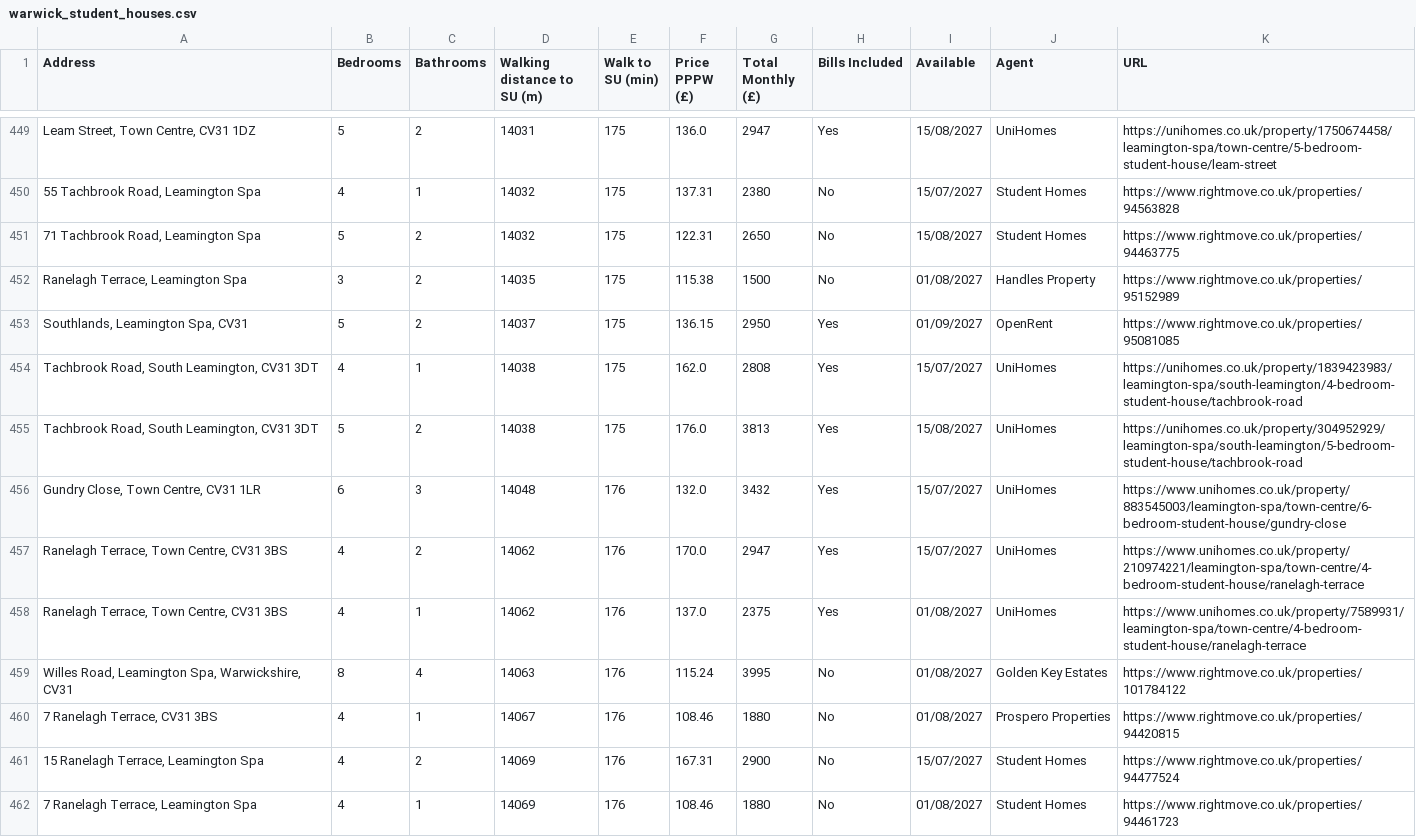
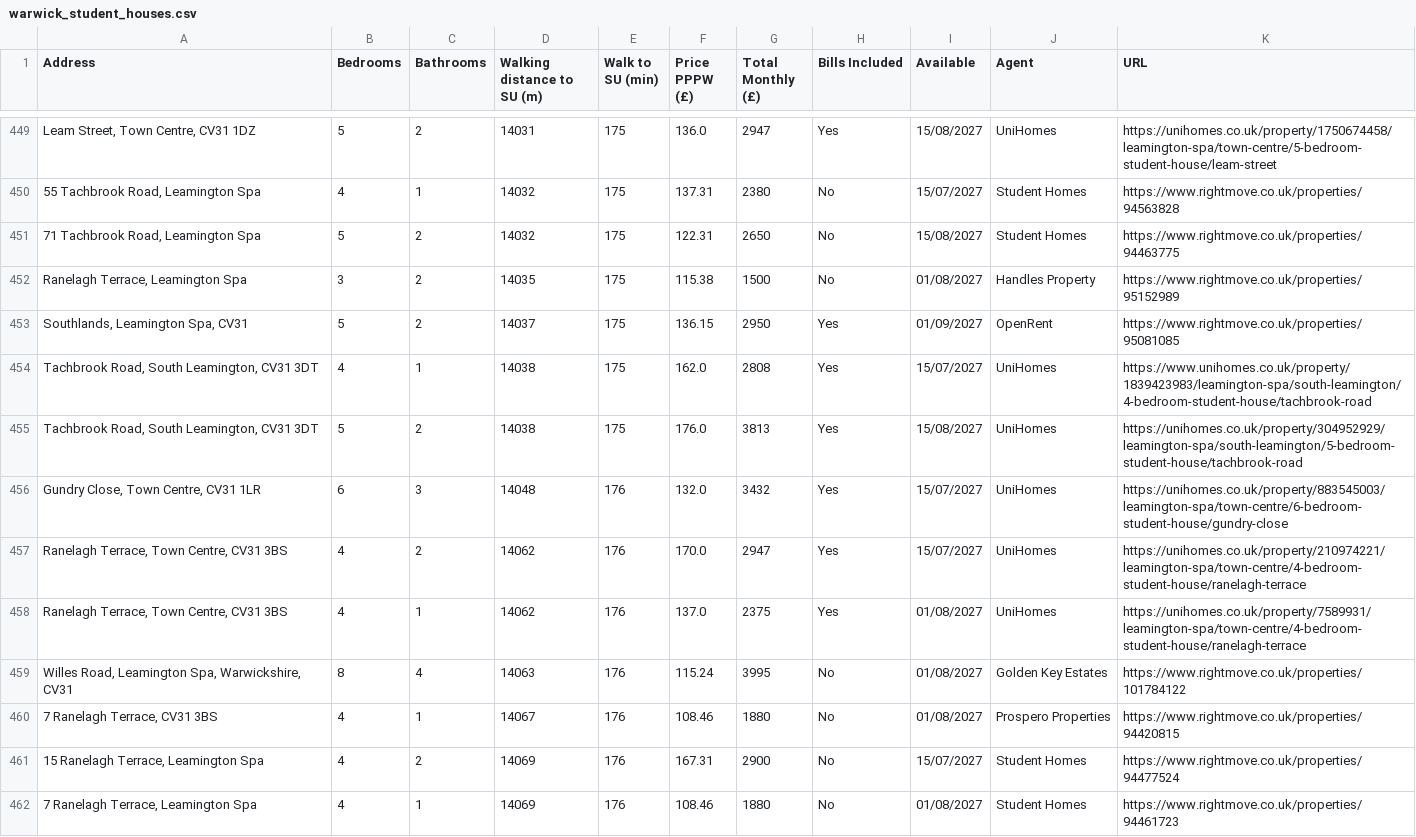
Before and after one commit to 3aks/3aks.github.io, a CSV file: housing/warwick/warwick_student_houses.csv, drawn as a sheet; only a part is shown, gaps mark what is left out; the diff covers the shown part only; the diff names each change by its address in the sheet, - before the commit and + after, or states it on an @@ line.

```diff
--- a/housing/warwick/warwick_student_houses.csv
+++ b/housing/warwick/warwick_student_houses.csv
-K454 (URL): https://unihomes.co.uk/property/1839423983/leamington-spa/south-leamington/4-bedroom-student-house/tachbrook-road
+K454 (URL): https://www.unihomes.co.uk/property/1839423983/leamington-spa/south-leamington/4-bedroom-student-house/tachbrook-road
-K456 (URL): https://www.unihomes.co.uk/property/883545003/leamington-spa/town-centre/6-bedroom-student-house/gundry-close
+K456 (URL): https://unihomes.co.uk/property/883545003/leamington-spa/town-centre/6-bedroom-student-house/gundry-close
-K457 (URL): https://www.unihomes.co.uk/property/210974221/leamington-spa/town-centre/4-bedroom-student-house/ranelagh-terrace
+K457 (URL): https://unihomes.co.uk/property/210974221/leamington-spa/town-centre/4-bedroom-student-house/ranelagh-terrace
-K458 (URL): https://www.unihomes.co.uk/property/7589931/leamington-spa/town-centre/4-bedroom-student-house/ranelagh-terrace
+K458 (URL): https://unihomes.co.uk/property/7589931/leamington-spa/town-centre/4-bedroom-student-house/ranelagh-terrace
```
Also changed, not shown: 5 added rows, 5 removed rows, 5 moved rows and 76 edited cells elsewhere in this file, housing/cardiff_student_houses.csv, 2 other files.
